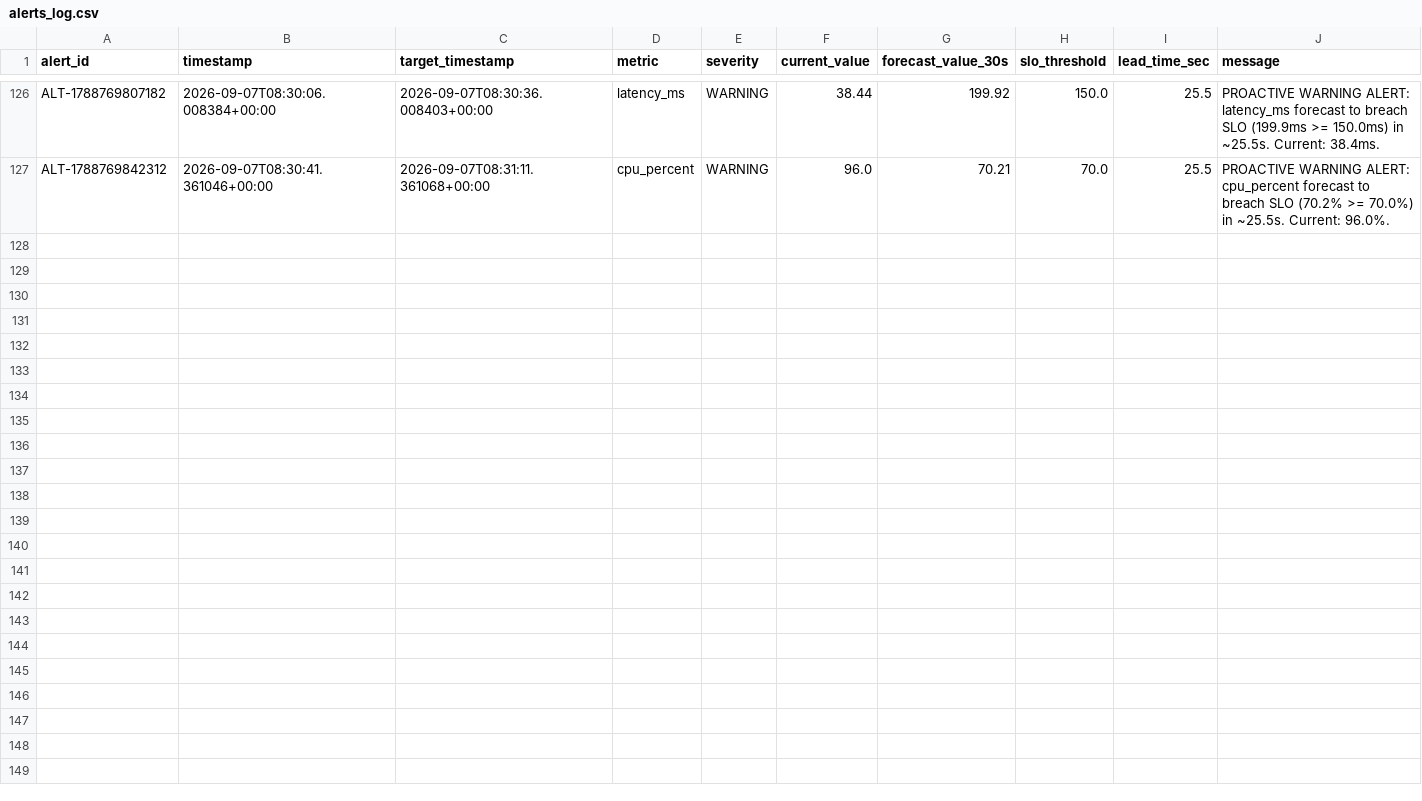
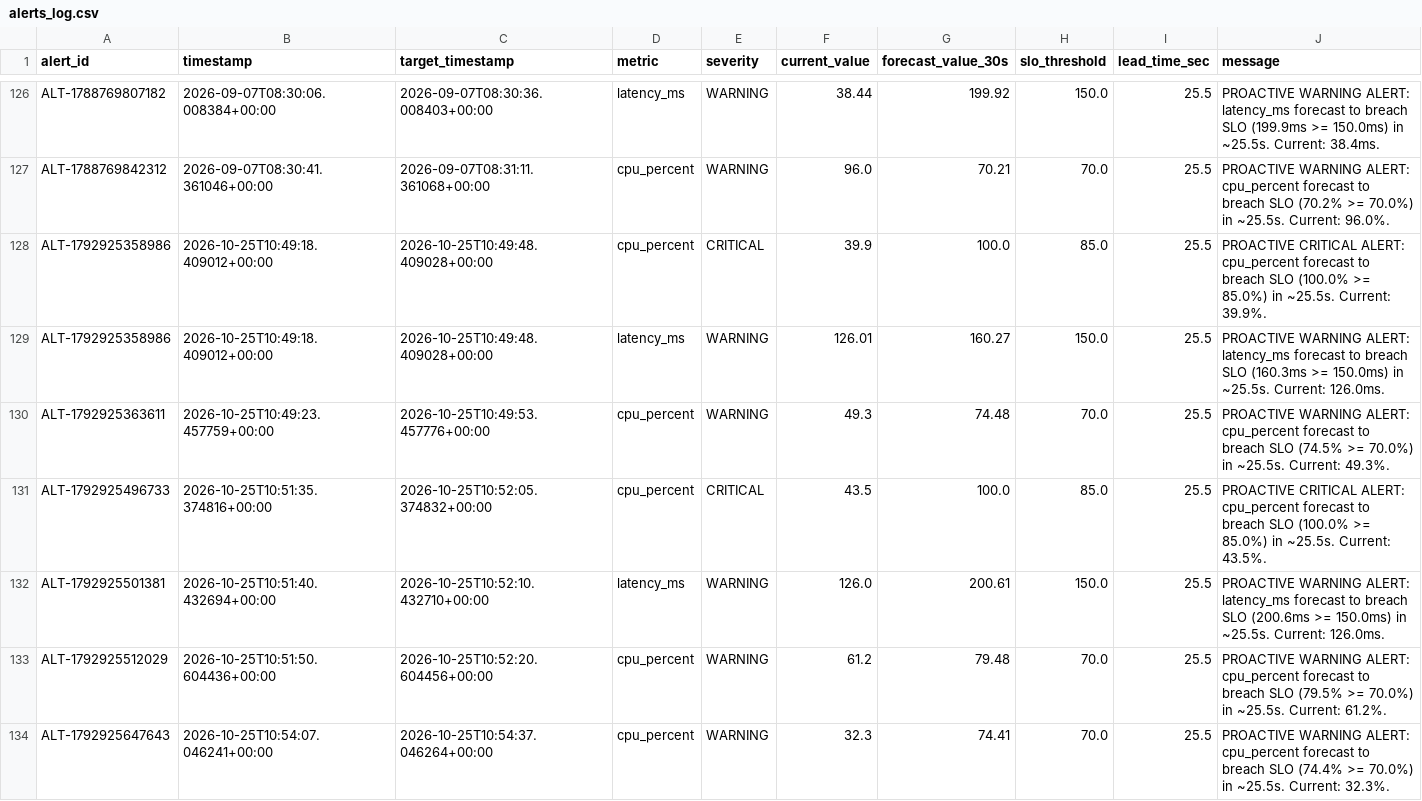
Before and after one commit to mounacj07/PERM, a CSV file: alerts_log.csv, drawn as a sheet; only a part is shown, gaps mark what is left out.

```diff
--- a/alerts_log.csv
+++ b/alerts_log.csv
@@ -127 +127,8 @@ ALT-1788769807182,2026-09-07T08:30:06.008384+00:00,2026-09-07T08:30:36.008403+00
 ALT-1788769842312,2026-09-07T08:30:41.361046+00:00,2026-09-07T08:31:11.361068+00:00,cpu_percent,WARNING,96.0,70.21,70.0,25.5,PROACTIVE WARNING ALERT: cpu_percent forecast to breach SLO (70.2% >= 70.0%) in ~25.5s. Current: 96.0%.
+ALT-1792925358986,2026-10-25T10:49:18.409012+00:00,2026-10-25T10:49:48.409028+00:00,cpu_percent,CRITICAL,39.9,100.0,85.0,25.5,PROACTIVE CRITICAL ALERT: cpu_percent forecast to breach SLO (100.0% >= 85.0%) in ~25.5s. Current: 39.9%.
+ALT-1792925358986,2026-10-25T10:49:18.409012+00:00,2026-10-25T10:49:48.409028+00:00,latency_ms,WARNING,126.01,160.27,150.0,25.5,PROACTIVE WARNING ALERT: latency_ms forecast to breach SLO (160.3ms >= 150.0ms) in ~25.5s. Current: 126.0ms.
+ALT-1792925363611,2026-10-25T10:49:23.457759+00:00,2026-10-25T10:49:53.457776+00:00,cpu_percent,WARNING,49.3,74.48,70.0,25.5,PROACTIVE WARNING ALERT: cpu_percent forecast to breach SLO (74.5% >= 70.0%) in ~25.5s. Current: 49.3%.
+ALT-1792925496733,2026-10-25T10:51:35.374816+00:00,2026-10-25T10:52:05.374832+00:00,cpu_percent,CRITICAL,43.5,100.0,85.0,25.5,PROACTIVE CRITICAL ALERT: cpu_percent forecast to breach SLO (100.0% >= 85.0%) in ~25.5s. Current: 43.5%.
+ALT-1792925501381,2026-10-25T10:51:40.432694+00:00,2026-10-25T10:52:10.432710+00:00,latency_ms,WARNING,126.0,200.61,150.0,25.5,PROACTIVE WARNING ALERT: latency_ms forecast to breach SLO (200.6ms >= 150.0ms) in ~25.5s. Current: 126.0ms.
+ALT-1792925512029,2026-10-25T10:51:50.604436+00:00,2026-10-25T10:52:20.604456+00:00,cpu_percent,WARNING,61.2,79.48,70.0,25.5,PROACTIVE WARNING ALERT: cpu_percent forecast to breach SLO (79.5% >= 70.0%) in ~25.5s. Current: 61.2%.
+ALT-1792925647643,2026-10-25T10:54:07.046241+00:00,2026-10-25T10:54:37.046264+00:00,cpu_percent,WARNING,32.3,74.41,70.0,25.5,PROACTIVE WARNING ALERT: cpu_percent forecast to breach SLO (74.4% >= 70.0%) in ~25.5s. Current: 32.3%.
```
Also changed, not shown: 9 other files.
